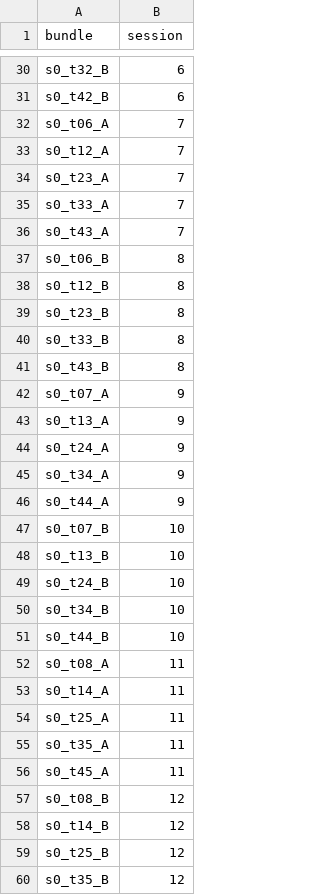
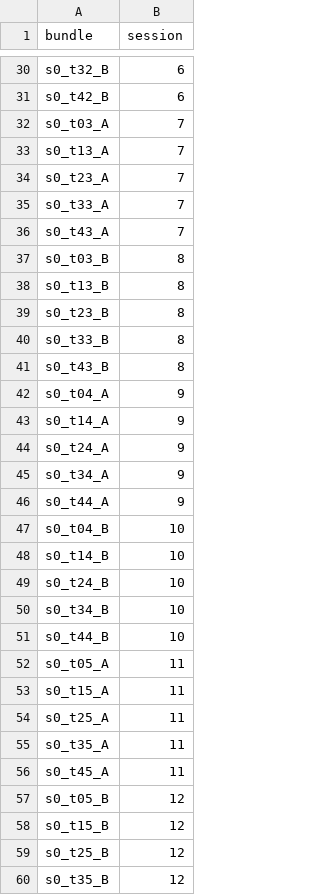
Before and after one commit to jiyul-git/t2, a TSV file: data/ft100/step0/assign.tsv, drawn as a sheet; only a part is shown, gaps mark what is left out; the diff covers the shown part only.

```diff
--- a/data/ft100/step0/assign.tsv
+++ b/data/ft100/step0/assign.tsv
@@ -31,4 +31,4 @@ s0_t32_B	6
 s0_t42_B	6
-s0_t06_A	7
-s0_t12_A	7
+s0_t03_A	7
+s0_t13_A	7
 s0_t23_A	7
@@ -36,4 +36,4 @@ s0_t33_A	7
 s0_t43_A	7
-s0_t06_B	8
-s0_t12_B	8
+s0_t03_B	8
+s0_t13_B	8
 s0_t23_B	8
@@ -41,4 +41,4 @@ s0_t33_B	8
 s0_t43_B	8
-s0_t07_A	9
-s0_t13_A	9
+s0_t04_A	9
+s0_t14_A	9
 s0_t24_A	9
@@ -46,4 +46,4 @@ s0_t34_A	9
 s0_t44_A	9
-s0_t07_B	10
-s0_t13_B	10
+s0_t04_B	10
+s0_t14_B	10
 s0_t24_B	10
@@ -51,4 +51,4 @@ s0_t34_B	10
 s0_t44_B	10
-s0_t08_A	11
-s0_t14_A	11
+s0_t05_A	11
+s0_t15_A	11
 s0_t25_A	11
@@ -56,4 +56,4 @@ s0_t35_A	11
 s0_t45_A	11
-s0_t08_B	12
-s0_t14_B	12
+s0_t05_B	12
+s0_t15_B	12
 s0_t25_B	12
```
Also changed, not shown: 4 added rows, 4 removed rows and 16 edited cells elsewhere in this file, 3 other files.
